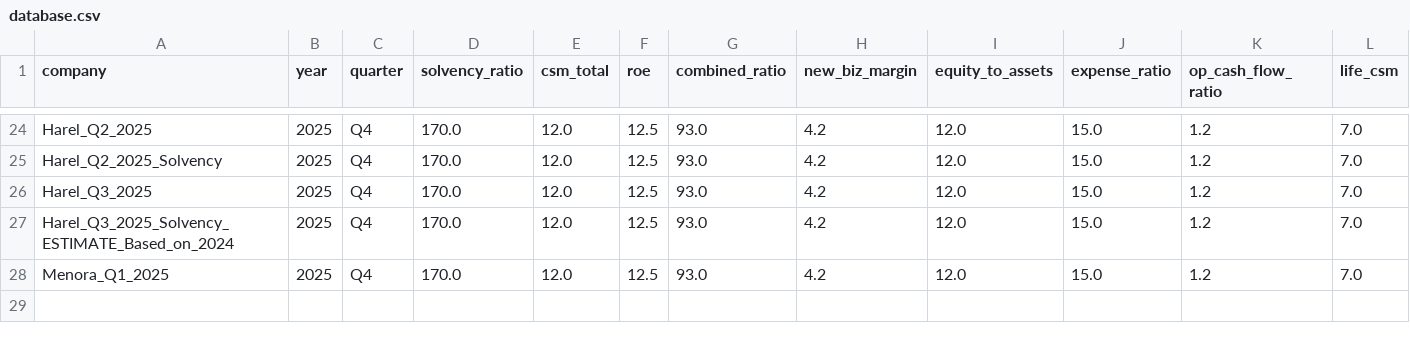
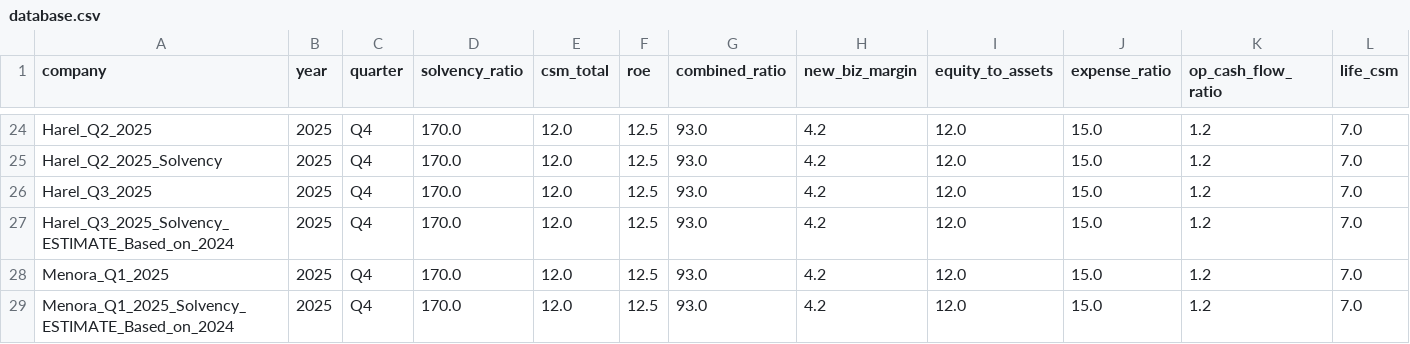
Before and after one commit to ttom500-hash/isr-insight-pro, a CSV file: data/database.csv, drawn as a sheet; only a part is shown, gaps mark what is left out; rows hold the shown columns only; the diff names each change by its address in the sheet, - before the commit and + after, or states it on an @@ line.

Commit message:
Apex Auto-Sync: Menora_Q1_2025_Solvency_ESTIMATE_Based_on_2024

```diff
--- a/data/database.csv
+++ b/data/database.csv
+row 29: Menora_Q1_2025_Solvency_ESTIMATE_Based_on_2024 | 2025 | Q4 | 170.0 | 12.0 | 12.5 | 93.0 | 4.2 | 12.0 | 15.0 | 1.2 | 7.0
```
